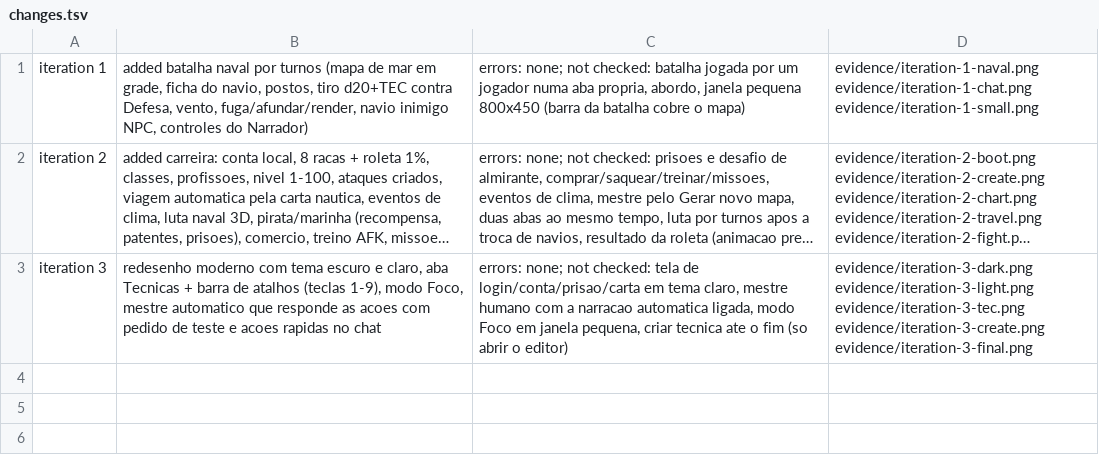
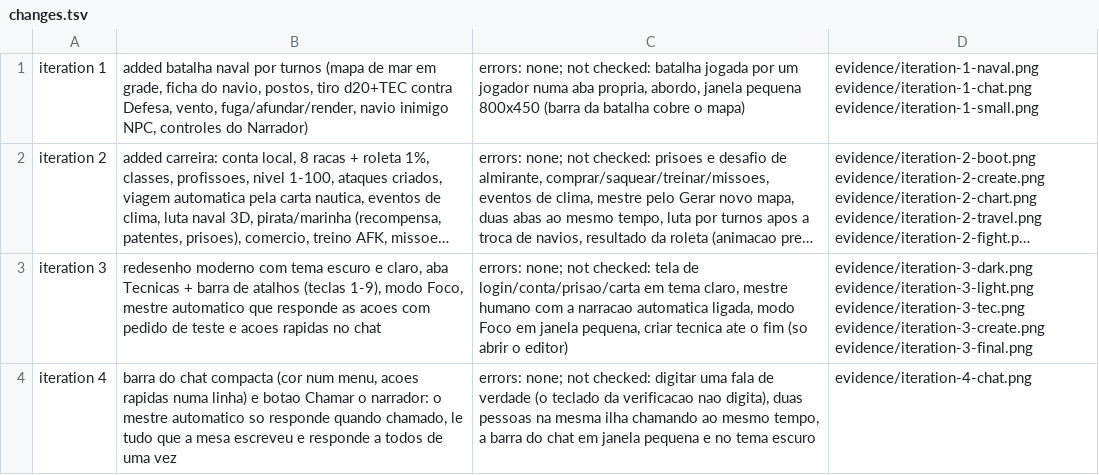
Before and after one commit to FidelisXX/Mesa_Virtual_OnePiece, a TSV file: prototypes/mesa-dos-mares/evidence/changes.tsv, drawn as a sheet; long unchanged cells end in …; the diff names each change by its address in the sheet, - before the commit and + after, or states it on an @@ line.

```diff
--- a/prototypes/mesa-dos-mares/evidence/changes.tsv
+++ b/prototypes/mesa-dos-mares/evidence/changes.tsv
+row 4: iteration 4 | barra do chat compacta (cor num menu, acoes rapidas numa linha) e botao Chamar o narrador: o mestre automatico so responde quando chamado, le tudo que a mesa escreveu e responde a todos de uma vez | errors: none; not checked: digitar uma fala de verdade (o teclado da verificacao nao digita), duas pessoas na mesma ilha chamando ao mesmo tempo, a barra do chat em janela pequena e no tema escuro | evidence/iteration-4-chat.png
```
Also changed, not shown: 7 other files.
